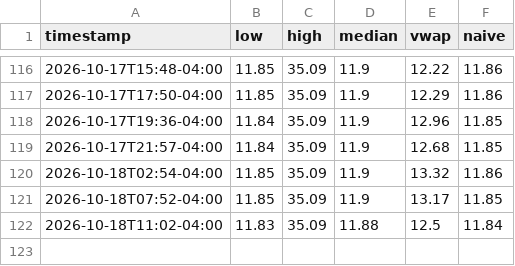
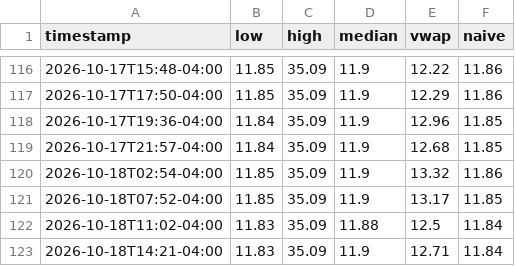
Before and after one commit to maugoodboy/dolares-bo, a CSV file: binance/compra.csv, drawn as a sheet; only a part is shown, gaps mark what is left out; the diff names each change by its address in the sheet, - before the commit and + after, or states it on an @@ line.

```diff
--- a/binance/compra.csv
+++ b/binance/compra.csv
+row 123: 2026-10-18T14:21-04:00 | 11.83 | 35.09 | 11.9 | 12.71 | 11.84
```
Also changed, not shown: binance/compra_mercado.csv, binance/venta.csv, 1 other file.
